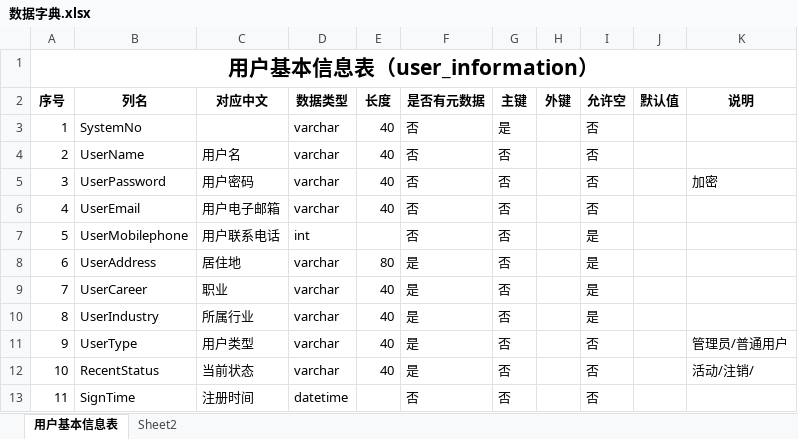
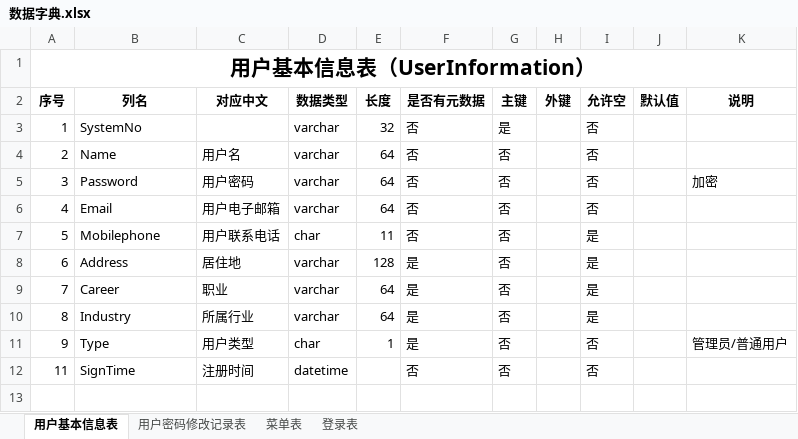
Before and after one commit to devBuaa/NBlog, an Excel workbook: NBlog/resource/document/数据字典.xlsx, sheet 用户基本信息表, drawn as a sheet; values as stored, in another font and other column widths than the file's, no borders; the diff names each change by its address in the sheet, - before the commit and + after, or states it on an @@ line.

```diff
--- a/NBlog/resource/document/数据字典.xlsx (sheet 用户基本信息表)
+++ b/NBlog/resource/document/数据字典.xlsx (sheet 用户基本信息表)
-sheet tab: Sheet2
+sheet tab: 用户密码修改记录表
+sheet tab: 菜单表
+sheet tab: 登录表
-A1 (序号): 用户基本信息表（user_information）
+A1 (序号): 用户基本信息表（UserInformation）
-E3 (长度): 40
+E3 (长度): 32
-B4 (列名): UserName
+B4 (列名): Name
-E4:E6 (长度): 40
+E4:E6 (长度): 64
-B5 (列名): UserPassword
+B5 (列名): Password
-B6 (列名): UserEmail
+B6 (列名): Email
-B7 (列名): UserMobilephone
+B7 (列名): Mobilephone
-D7 (数据类型): int
+D7 (数据类型): char
-E7 (长度): (empty)
+E7 (长度): 11
-B8 (列名): UserAddress
+B8 (列名): Address
-E8 (长度): 80
+E8 (长度): 128
-B9 (列名): UserCareer
+B9 (列名): Career
-E9:E10 (长度): 40
+E9:E10 (长度): 64
-B10 (列名): UserIndustry
+B10 (列名): Industry
-B11 (列名): UserType
+B11 (列名): Type
-D11 (数据类型): varchar
+D11 (数据类型): char
-E11 (长度): 40
+E11 (长度): 1
-row 12: 10 | RecentStatus | 当前状态 | varchar | 40 | 是 | 否 |  | 否 |  | 活动/注销/
```
Also changed, not shown: sheet 用户密码修改记录表.
